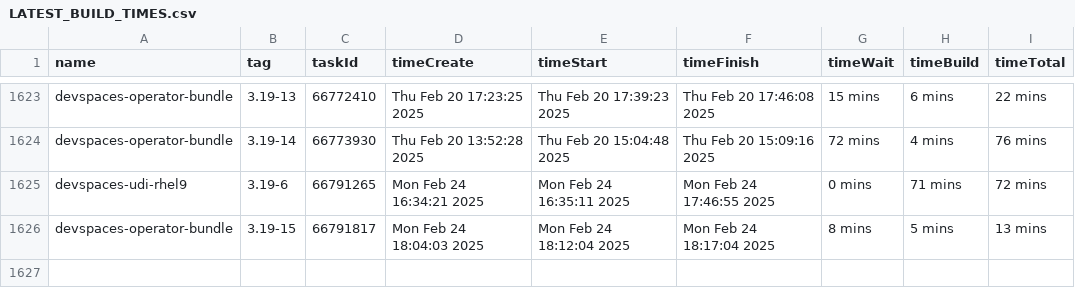
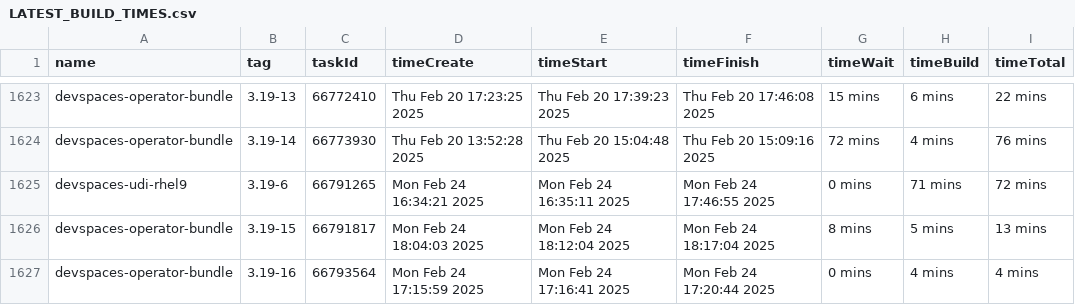
Before and after one commit to crw-qe/devspaces, a CSV file: dependencies/LATEST_BUILD_TIMES.csv, drawn as a sheet; only a part is shown, gaps mark what is left out.

Commit message:
chore: Update dependencies/LATEST_IMAGES, COMMITS, DIGESTS, INDEXES, BUILD_TIMES
Signed-off-by: devspacesbuild <devspacesbuild@redhat.com>

```diff
--- a/dependencies/LATEST_BUILD_TIMES.csv
+++ b/dependencies/LATEST_BUILD_TIMES.csv
@@ -1626 +1626,2 @@
 "devspaces-operator-bundle","3.19-15",66791817,"Mon Feb 24 18:04:03 2025","Mon Feb 24 18:12:04 2025","Mon Feb 24 18:17:04 2025","8 mins","5 mins","13 mins"
+"devspaces-operator-bundle","3.19-16",66793564,"Mon Feb 24 17:15:59 2025","Mon Feb 24 17:16:41 2025","Mon Feb 24 17:20:44 2025","0 mins","4 mins","4 mins"
```
Also changed, not shown: 6 other files.
